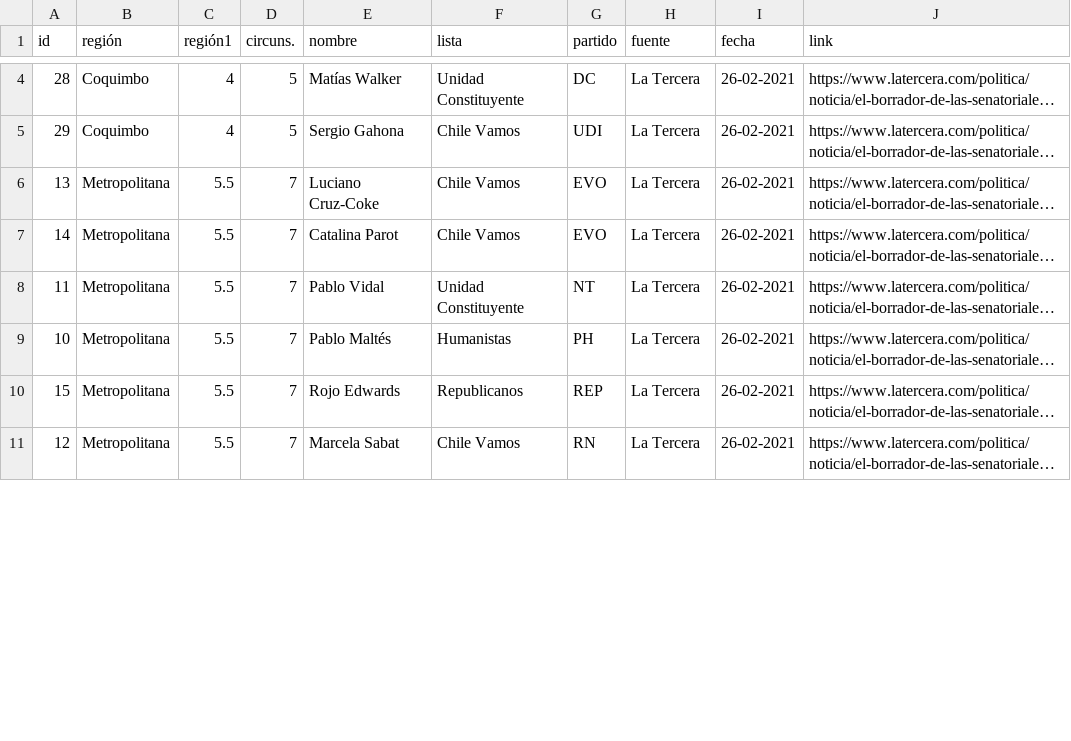
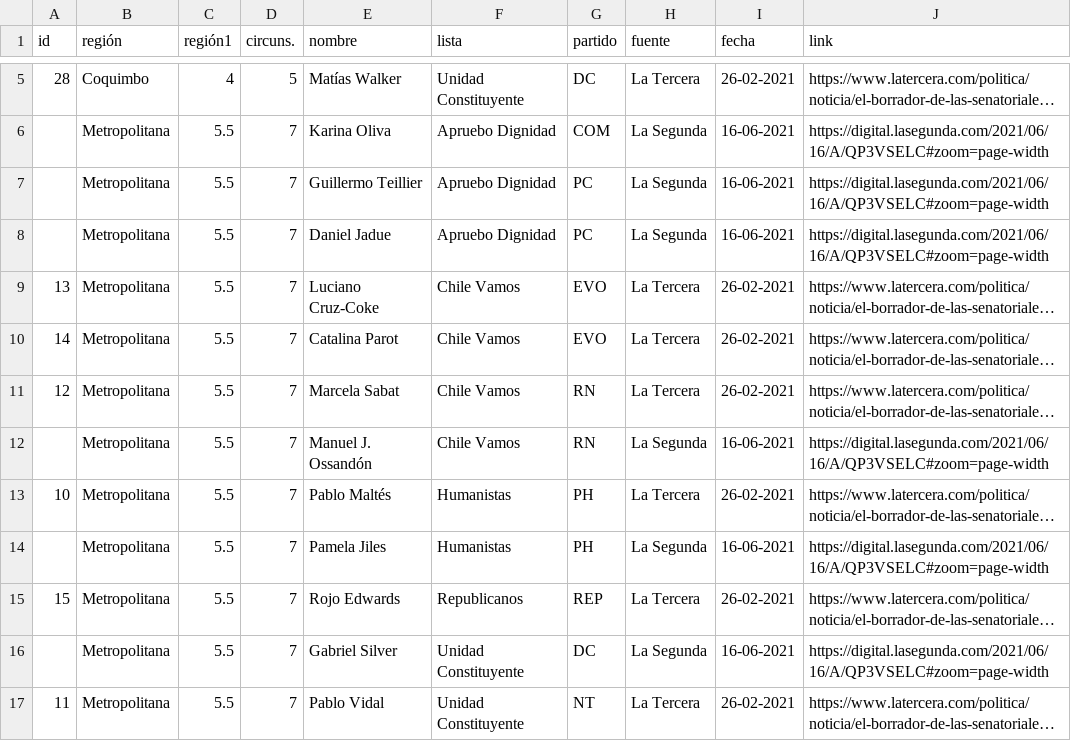
Before and after one commit to tresquintos/candidatos, a CSV file: Senadores 2021.csv, drawn as a sheet; only a part is shown, gaps mark what is left out; long unchanged cells end in …; the diff covers the shown part only; the diff names each change by its address in the sheet, - before the commit and + after, or states it on an @@ line.

Commit message:
Add files via upload

```diff
--- a/Senadores 2021.csv
+++ b/Senadores 2021.csv
@@ row 5 moved to row 4: 29 @@
+row 6:  | Metropolitana | 5.5 | 7 | Karina Oliva | Apruebo Dignidad | COM | La Segunda | 16-06-2021 | https://digital.lasegunda.com/2021/06/16/A/QP3VSELC#zoom=page-width
+row 7:  | Metropolitana | 5.5 | 7 | Guillermo Teillier | Apruebo Dignidad | PC | La Segunda | 16-06-2021 | https://digital.lasegunda.com/2021/06/16/A/QP3VSELC#zoom=page-width
+row 8:  | Metropolitana | 5.5 | 7 | Daniel Jadue | Apruebo Dignidad | PC | La Segunda | 16-06-2021 | https://digital.lasegunda.com/2021/06/16/A/QP3VSELC#zoom=page-width
+row 12:  | Metropolitana | 5.5 | 7 | Manuel J. Ossandón | Chile Vamos | RN | La Segunda | 16-06-2021 | https://digital.lasegunda.com/2021/06/16/A/QP3VSELC#zoom=page-width
@@ row 9 moved to row 13: 10 @@
+row 14:  | Metropolitana | 5.5 | 7 | Pamela Jiles | Humanistas | PH | La Segunda | 16-06-2021 | https://digital.lasegunda.com/2021/06/16/A/QP3VSELC#zoom=page-width
@@ row 10 moved to row 15: 15 @@
+row 16:  | Metropolitana | 5.5 | 7 | Gabriel Silver | Unidad Constituyente | DC | La Segunda | 16-06-2021 | https://digital.lasegunda.com/2021/06/16/A/QP3VSELC#zoom=page-width
```
Also changed, not shown: 4 added rows, 1 removed row and 9 moved rows elsewhere in this file.
